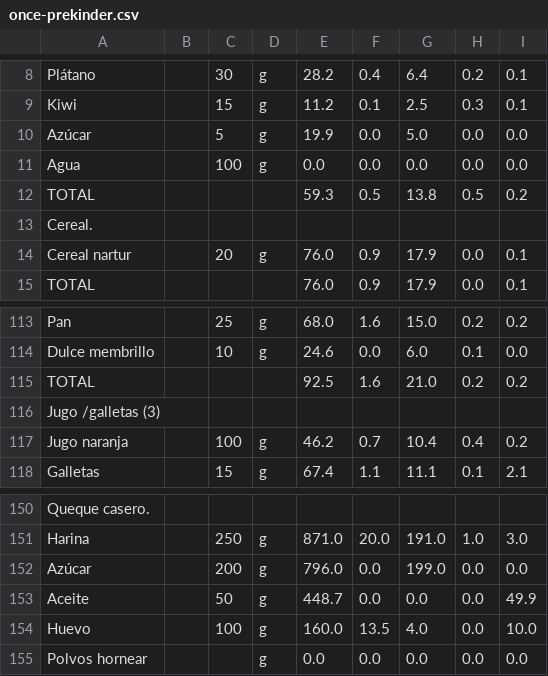
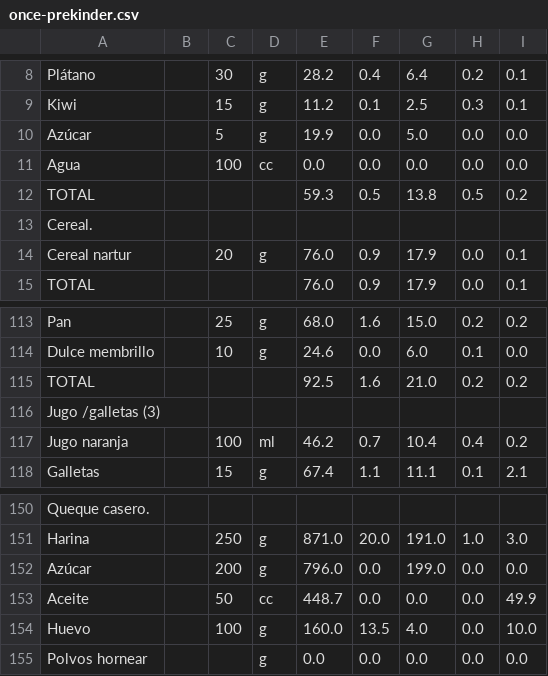
Before and after one commit to ptorrestr/evanu, a CSV file: db/once-prekinder.csv, drawn as a sheet; only a part is shown, gaps mark what is left out.

Commit message:
add 'vacuno-medio-menor'. Fix some typos

```diff
--- a/db/once-prekinder.csv
+++ b/db/once-prekinder.csv
@@ -10,3 +10,3 @@ Kiwi,,15,g,11.2,0.1,2.5,0.3,0.1
 Azúcar,,5,g,19.9,0.0,5.0,0.0,0.0
-Agua,,100,g,0.0,0.0,0.0,0.0,0.0
+Agua,,100,cc,0.0,0.0,0.0,0.0,0.0
 TOTAL,,,,59.3,0.5,13.8,0.5,0.2
@@ -116,3 +116,3 @@ TOTAL,,,,92.5,1.6,21.0,0.2,0.2
 Jugo /galletas (3),,,,,,,,
-Jugo naranja,,100,g,46.2,0.7,10.4,0.4,0.2
+Jugo naranja,,100,ml,46.2,0.7,10.4,0.4,0.2
 Galletas,,15,g,67.4,1.1,11.1,0.1,2.1
@@ -152,3 +152,3 @@ Harina,,250,g,871.0,20.0,191.0,1.0,3.0
 Azúcar,,200,g,796.0,0.0,199.0,0.0,0.0
-Aceite,,50,g,448.7,0.0,0.0,0.0,49.9
+Aceite,,50,cc,448.7,0.0,0.0,0.0,49.9
 Huevo,,100,g,160.0,13.5,4.0,0.0,10.0
```
Also changed, not shown: db/once-medio-menor.csv, db/pollo-medio-menor.csv, 6 other files.
